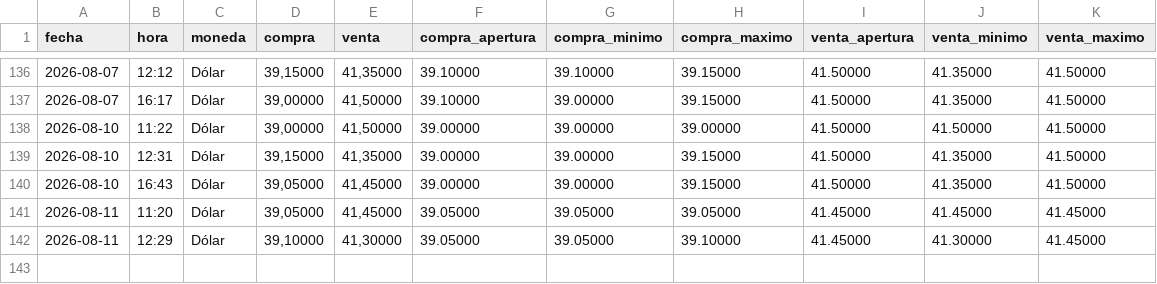
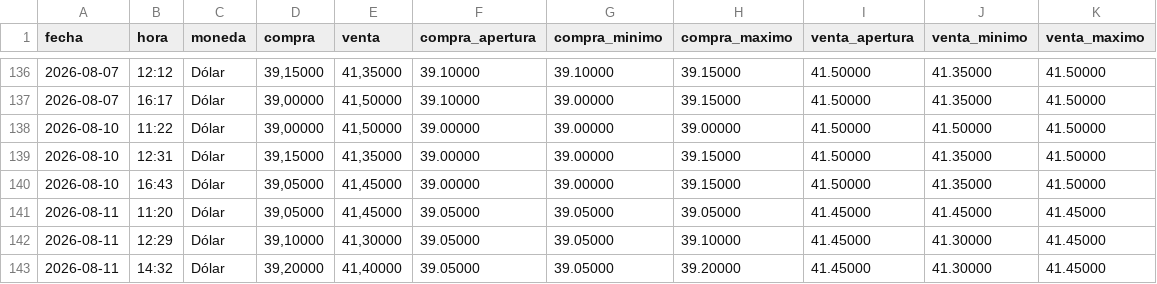
Before and after one commit to angelop47/Dollar-UY, a CSV file: cotizaciones.csv, drawn as a sheet; only a part is shown, gaps mark what is left out; the diff names each change by its address in the sheet, - before the commit and + after, or states it on an @@ line.

```diff
--- a/cotizaciones.csv
+++ b/cotizaciones.csv
+row 143: 2026-08-11 | 14:32 | Dólar | 39,20000 | 41,40000 | 39.05000 | 39.05000 | 39.20000 | 41.45000 | 41.30000 | 41.45000
```
Also changed, not shown: 1 other file.
